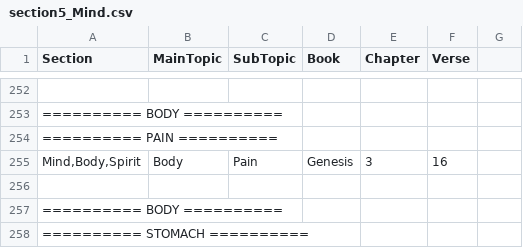
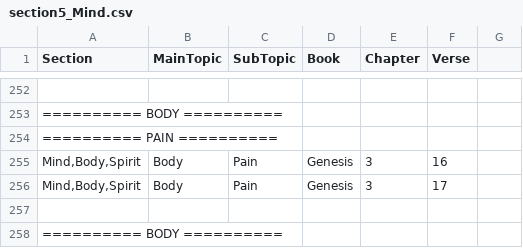
Before and after one commit to Twiggins12/BibleBlossoms, a CSV file: data/sections/section5_Mind.csv, drawn as a sheet; only a part is shown, gaps mark what is left out; the shorter side is filled out with more unchanged rows; the diff names each change by its address in the sheet, - before the commit and + after, or states it on an @@ line.

Commit message:
Update section5_Mind.csv

```diff
--- a/data/sections/section5_Mind.csv
+++ b/data/sections/section5_Mind.csv
+row 256: Mind,Body,Spirit | Body | Pain | Genesis | 3 | 17
```
